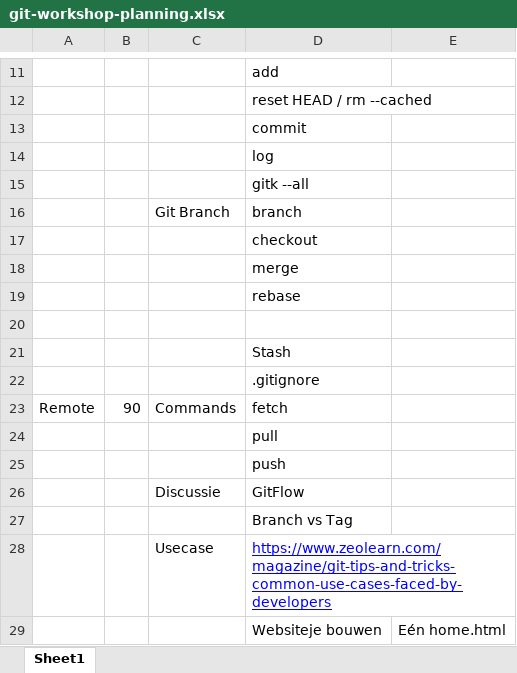
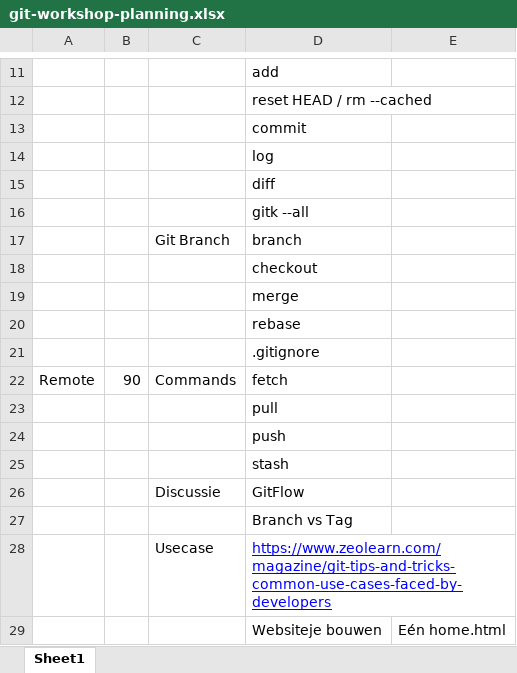
Before and after one commit to Lveekhout/juniorsoftwareengineer, an Excel workbook: git-workshop-planning.xlsx, sheet Sheet1, drawn as a sheet; only a part is shown, gaps mark what is left out; values as stored, in another font and other column widths than the file's, no borders; charts and pictures not drawn; removed rows and columns are numbered as before the commit, all else as after; the diff names each change by its address in the sheet, - before the commit and + after, or states it on an @@ line.

```diff
--- a/git-workshop-planning.xlsx (sheet Sheet1)
+++ b/git-workshop-planning.xlsx (sheet Sheet1)
+row 15:  |  |  | diff
-row 20: (empty)
-row 21:  |  |  | Stash
+row 25:  |  |  | stash
```
Also changed, not shown: 1 other file.
